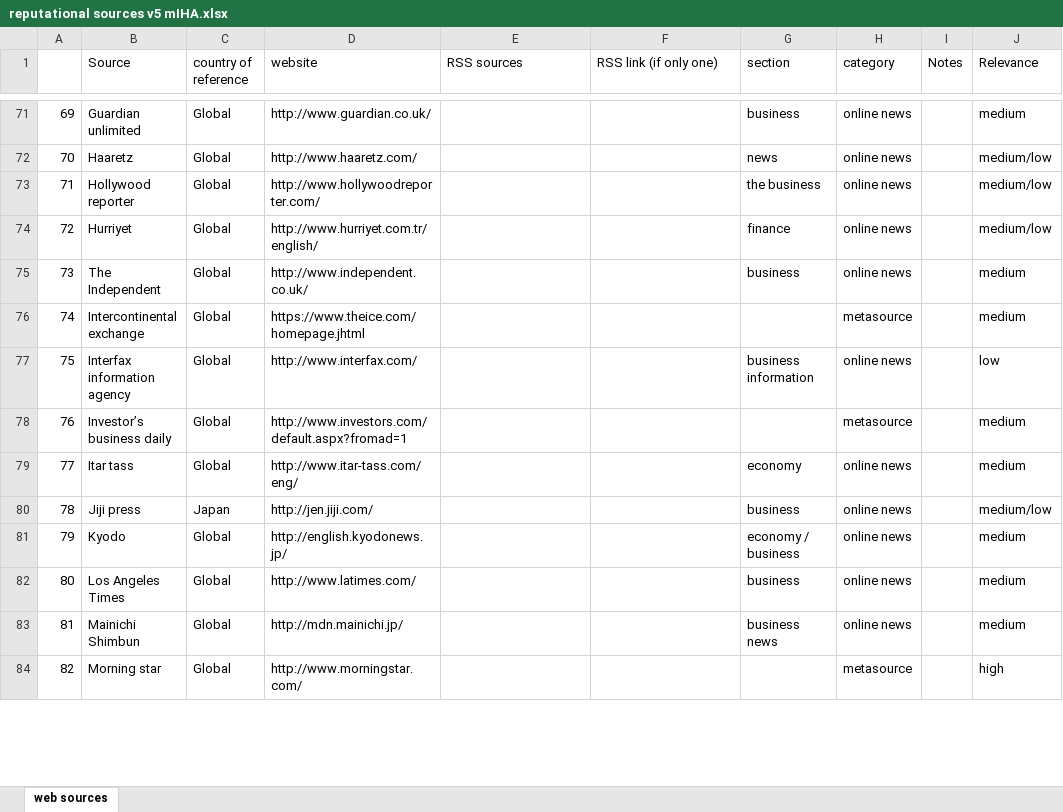
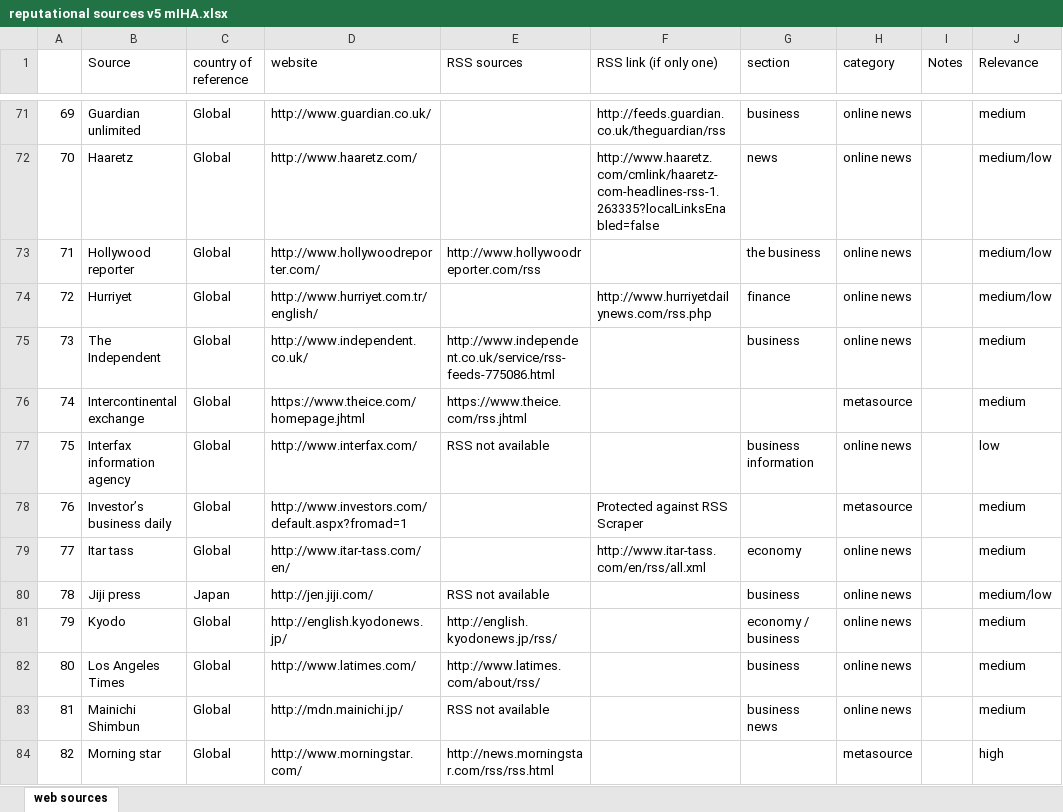
Before and after one commit to SowaLabs/DacqPipe, an Excel workbook: RssSources/reputational sources v5 mIHA.xlsx, sheet web sources, drawn as a sheet; only a part is shown, gaps mark what is left out; values as stored, in another font and other column widths than the file's, no cell formats; the diff covers the shown part only; the diff names each change by its address in the sheet, - before the commit and + after, or states it on an @@ line.

Commit message:
RssScraper: added new exclude heuristics and Atom to RSS functionality. RssSourcesBig.txt: new sources added (see also reputational sources v5 mIHA.xlsx).
git-svn-id: svn://first.ijs.si:3691/DacqPipe@257 35089d11-96e9-ae4d-82a0-4b2588c93174

```diff
--- a/RssSources/reputational sources v5 mIHA.xlsx (sheet web sources)
+++ b/RssSources/reputational sources v5 mIHA.xlsx (sheet web sources)
-F71 (RSS link (if only one)): (empty)
+F71 (RSS link (if only one)): http://feeds.guardian.co.uk/theguardian/rss
-F72 (RSS link (if only one)): (empty)
+F72 (RSS link (if only one)): http://www.haaretz.com/cmlink/haaretz-com-headlines-rss-1.263335?localLinksEnabled=false
-E73 (RSS sources): (empty)
+E73 (RSS sources): http://www.hollywoodreporter.com/rss
-F74 (RSS link (if only one)): (empty)
+F74 (RSS link (if only one)): http://www.hurriyetdailynews.com/rss.php
-E75 (RSS sources): (empty)
+E75 (RSS sources): http://www.independent.co.uk/service/rss-feeds-775086.html
-E76 (RSS sources): (empty)
+E76 (RSS sources): https://www.theice.com/rss.jhtml
-E77 (RSS sources): (empty)
+E77 (RSS sources): RSS not available
-F78 (RSS link (if only one)): (empty)
+F78 (RSS link (if only one)): Protected against RSS Scraper
-D79 (website): http://www.itar-tass.com/eng/
+D79 (website): http://www.itar-tass.com/en/
-F79 (RSS link (if only one)): (empty)
+F79 (RSS link (if only one)): http://www.itar-tass.com/en/rss/all.xml
-E80 (RSS sources): (empty)
+E80 (RSS sources): RSS not available
-E81 (RSS sources): (empty)
+E81 (RSS sources): http://english.kyodonews.jp/rss/
-E82 (RSS sources): (empty)
+E82 (RSS sources): http://www.latimes.com/about/rss/
-E83 (RSS sources): (empty)
+E83 (RSS sources): RSS not available
-E84 (RSS sources): (empty)
+E84 (RSS sources): http://news.morningstar.com/rss/rss.html
```
Also changed, not shown: 1 added row and 51 edited cells elsewhere in this sheet, cell formats, 5 other files.
